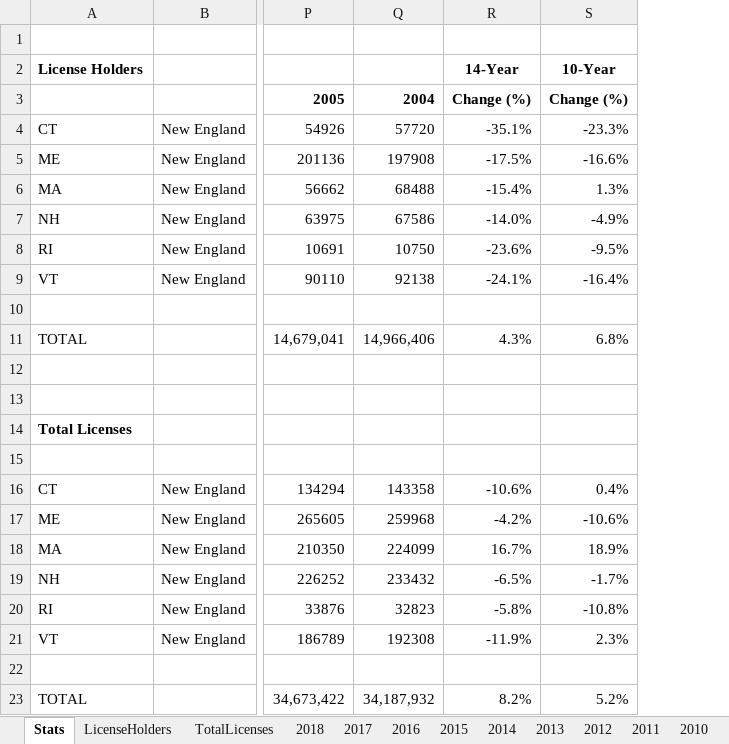
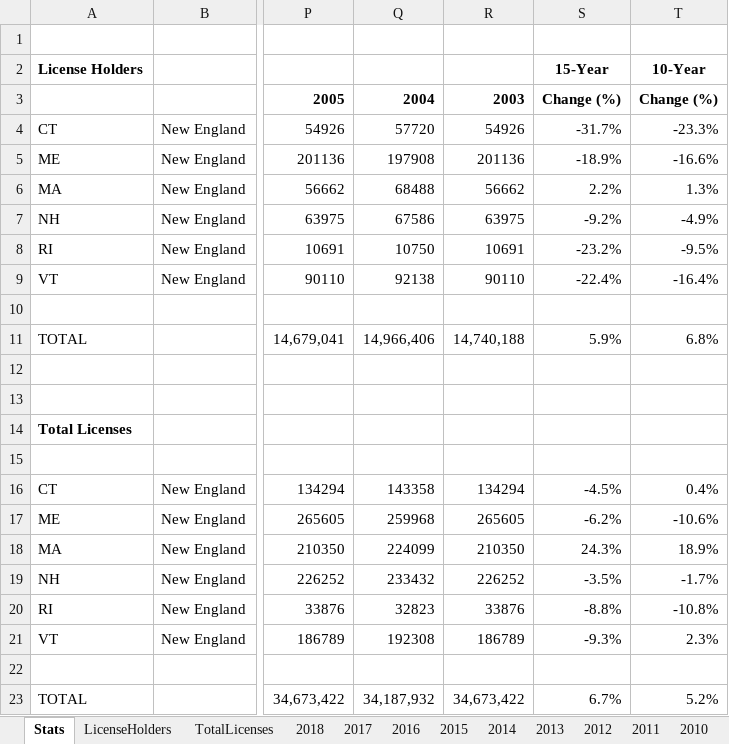
Before and after one commit to HKuz/DSforC, an Excel workbook: Participation/Data/NatlHuntingLicenseReportAllYearsClean.xlsx, sheet Stats, drawn as a sheet; only a part is shown, gaps mark what is left out; values as stored, in another font and other column widths than the file's, no borders; removed rows and columns are numbered as before the commit, all else as after; the diff names each change by its address in the sheet, - before the commit and + after, or states it on an @@ line.

```diff
--- a/Participation/Data/NatlHuntingLicenseReportAllYearsClean.xlsx (sheet Stats)
+++ b/Participation/Data/NatlHuntingLicenseReportAllYearsClean.xlsx (sheet Stats)
-column R, rows 2-23: 14-Year | Change (%) | -35.1% | -17.5% | -15.4% | -14.0% | -23.6% | -24.1% |  | 4.3% |  |  |  |  | -10.6% | -4.2% | 16.7% | -6.5% | -5.8% | -11.9% |  | 8.2%
+column R, rows 3-23: 2003 | 54926 | 201136 | 56662 | 63975 | 10691 | 90110 |  | 14,740,188 |  |  |  |  | 134294 | 265605 | 210350 | 226252 | 33876 | 186789 |  | 34,673,422
+column S, rows 2-23: 15-Year | Change (%) | -31.7% | -18.9% | 2.2% | -9.2% | -23.2% | -22.4% |  | 5.9% |  |  |  |  | -4.5% | -6.2% | 24.3% | -3.5% | -8.8% | -9.3% |  | 6.7%
```
Also changed, not shown: sheet LicenseHolders, sheet TotalLicenses, other sheet tabs.
